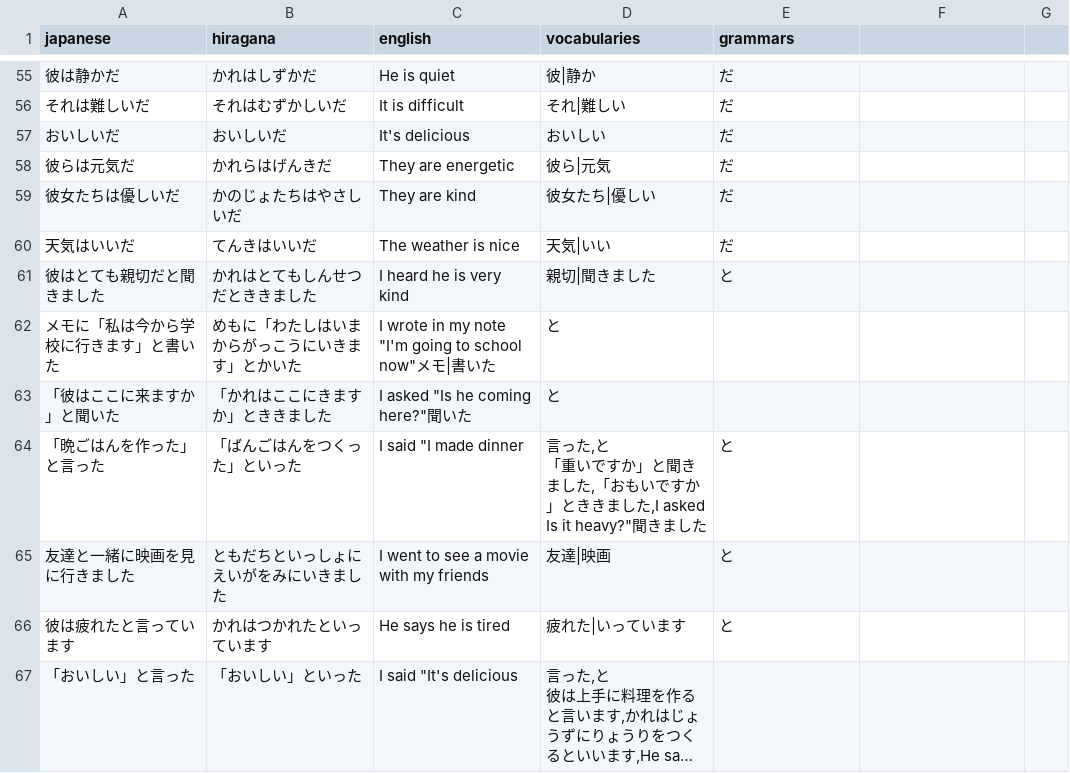
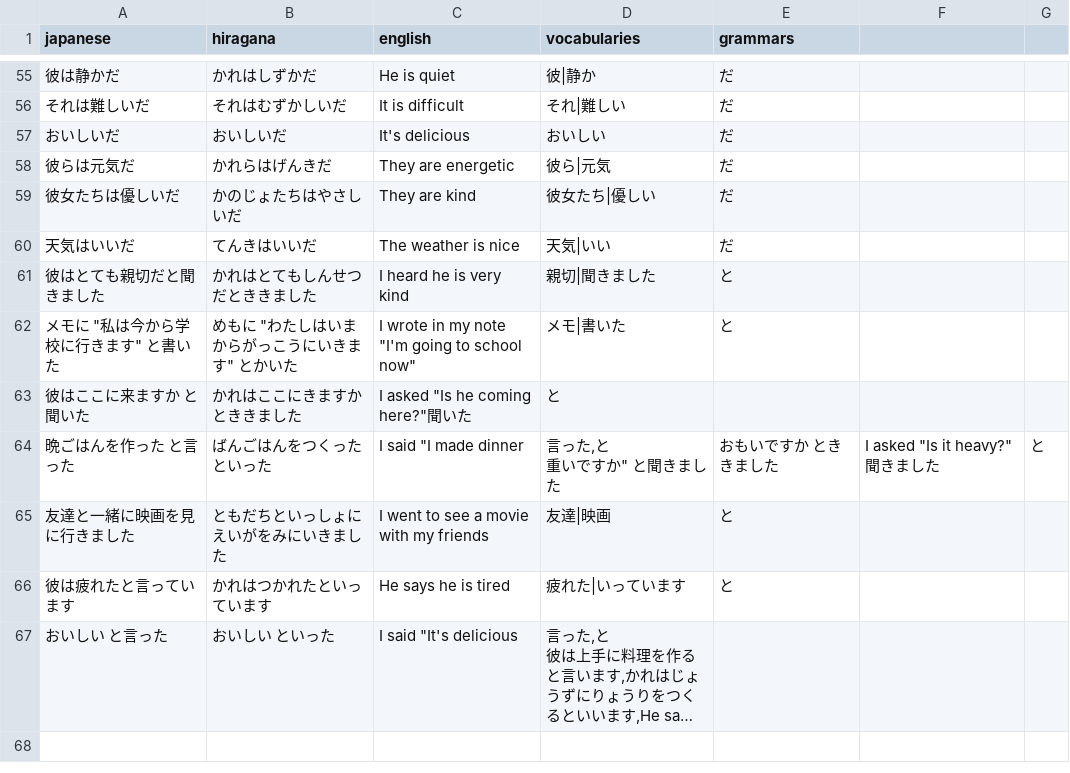
Before and after one commit to DaylonSrinivasan/Japanese, a CSV file: data/sentences.csv, drawn as a sheet; only a part is shown, gaps mark what is left out; long unchanged cells end in …; removed rows and columns are numbered as before the commit, all else as after; ↵ is a line break in a cell; the diff names each change by its address in the sheet, - before the commit and + after, or states it on an @@ line.

Commit message:
Update sentences.csv

```diff
--- a/data/sentences.csv
+++ b/data/sentences.csv
-row 62: メモに「私は今から学校に行きます」と書いた | めもに「わたしはいまからがっこうにいきます」とかいた | I wrote in my note "I'm going to school now"メモ|書いた | と
+row 62: メモに "私は今から学校に行きます" と書いた | めもに "わたしはいまからがっこうにいきます" とかいた | I wrote in my note "I'm going to school now" | メモ|書いた | と
-A63 (japanese): 「彼はここに来ますか」と聞いた
+A63 (japanese): 彼はここに来ますか と聞いた
-B63 (hiragana): 「かれはここにきますか」とききました
+B63 (hiragana): かれはここにきますかとききました
-row 64: 「晩ごはんを作った」と言った | 「ばんごはんをつくった」といった | I said "I made dinner | 言った,と ↵ 「重いですか」と聞きました,「おもいですか」とききました,I asked Is it heavy?"聞きました | と
+row 64: 晩ごはんを作った と言った | ばんごはんをつくった といった | I said "I made dinner | 言った,と ↵ 重いですか" と聞きました | おもいですか とききました | I asked "Is it heavy?"聞きました | と
-A67 (japanese): 「おいしい」と言った
+A67 (japanese): おいしい と言った
-B67 (hiragana): 「おいしい」といった
+B67 (hiragana): おいしい といった
```
